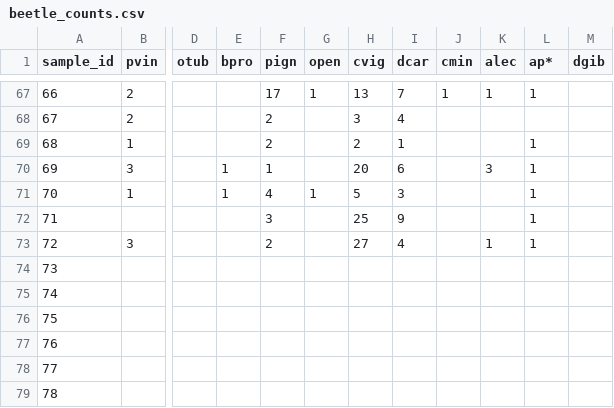
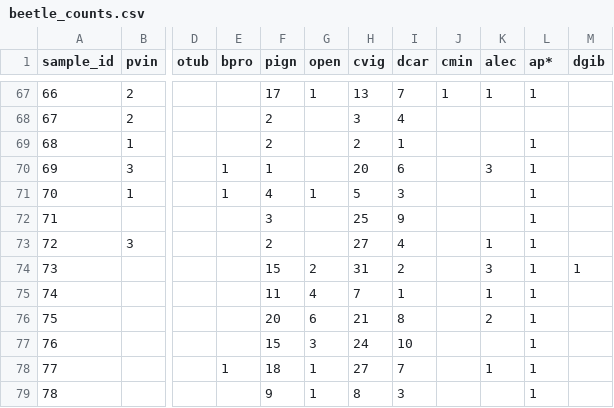
Before and after one commit to BrunaLab/corridor_beetles, a CSV file: corridor_docs/eric_ms_thesis/ms_data/data_raw/beetle_counts.csv, drawn as a sheet; only a part is shown, gaps mark what is left out; the diff covers the shown part only; the diff names each change by its address in the sheet, - before the commit and + after, or states it on an @@ line.

```diff
--- a/corridor_docs/eric_ms_thesis/ms_data/data_raw/beetle_counts.csv
+++ b/corridor_docs/eric_ms_thesis/ms_data/data_raw/beetle_counts.csv
-F74 (pign): (empty)
+F74 (pign): 15
-G74 (open): (empty)
+G74 (open): 2
-H74 (cvig): (empty)
+H74 (cvig): 31
-I74 (dcar): (empty)
+I74 (dcar): 2
-K74 (alec): (empty)
+K74 (alec): 3
-L74:L79 (ap*): (empty)
+L74:L79 (ap*): 1
-M74 (dgib): (empty)
+M74 (dgib): 1
-F75 (pign): (empty)
+F75 (pign): 11
-G75 (open): (empty)
+G75 (open): 4
-H75 (cvig): (empty)
+H75 (cvig): 7
-I75 (dcar): (empty)
+I75 (dcar): 1
-K75 (alec): (empty)
+K75 (alec): 1
-F76 (pign): (empty)
+F76 (pign): 20
-G76 (open): (empty)
+G76 (open): 6
-H76 (cvig): (empty)
+H76 (cvig): 21
-I76 (dcar): (empty)
+I76 (dcar): 8
-K76 (alec): (empty)
+K76 (alec): 2
-F77 (pign): (empty)
+F77 (pign): 15
-G77 (open): (empty)
+G77 (open): 3
-H77 (cvig): (empty)
+H77 (cvig): 24
-I77 (dcar): (empty)
+I77 (dcar): 10
-E78 (bpro): (empty)
+E78 (bpro): 1
-F78 (pign): (empty)
+F78 (pign): 18
-G78:G79 (open): (empty)
+G78:G79 (open): 1
-H78 (cvig): (empty)
+H78 (cvig): 27
-I78 (dcar): (empty)
+I78 (dcar): 7
-K78 (alec): (empty)
+K78 (alec): 1
-F79 (pign): (empty)
+F79 (pign): 9
-H79 (cvig): (empty)
+H79 (cvig): 8
-I79 (dcar): (empty)
+I79 (dcar): 3
```
Also changed, not shown: 37 edited cells elsewhere in this file, 1 other file.
